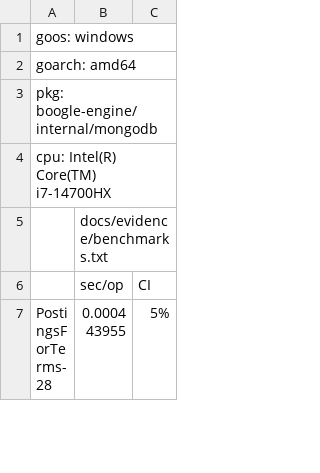
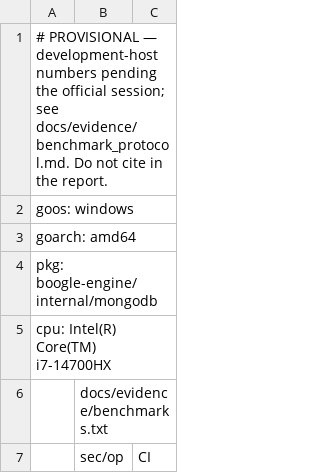
Before and after one commit to bigdata-devs/stage_2, a CSV file: docs/evidence/benchstat.csv, drawn as a sheet; only a part is shown; the shorter side is filled out with more unchanged rows; the diff names each change by its address in the sheet, - before the commit and + after, or states it on an @@ line.

Commit message:
docs: mark the pre-official timing evidence provisional
Option A of the audit follow-up: keep the existing numbers, but make their status impossible to miss. The four benchmark files carry a leading PROVISIONAL banner and the evidence README states the same in one blanket note covering the k6 outputs, which are machine-readable files that cannot hold a banner. benchstat accepts the leading '#' line, so every reproduction command keeps working. The official session per benchmark_protocol.md replaces the numbers in one commit and drops the banners.

```diff
--- a/docs/evidence/benchstat.csv
+++ b/docs/evidence/benchstat.csv
+row 1: # PROVISIONAL — development-host numbers pending the official session; see docs/evidence/benchmark_protocol.md. Do not cite in the report.
```
Also changed, not shown: 4 other files.
